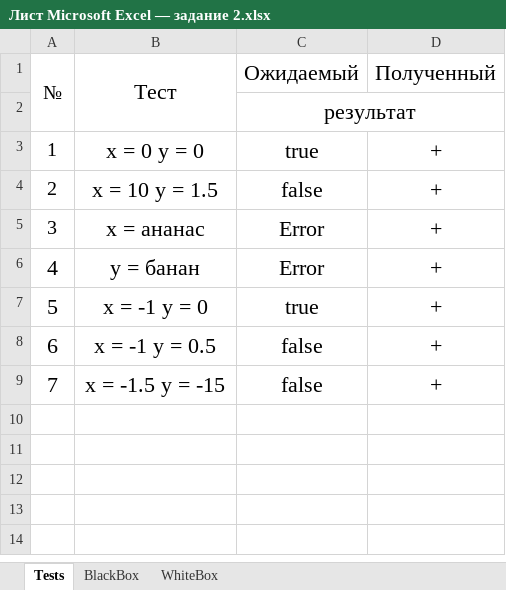
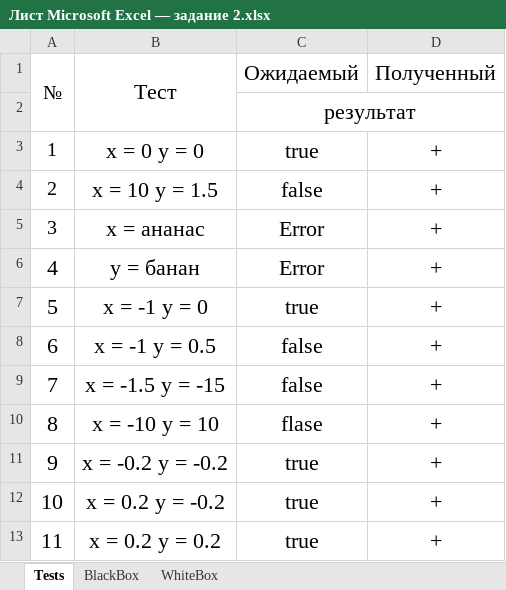
Before and after one commit to Danil-Kolosov/OOP2.0, an Excel workbook: OOP2Curs/Semester_3/Lab1/Documents/Лист Microsoft Excel — задание 2.xlsx, sheet Tests, drawn as a sheet; values as stored, in another font and other column widths than the file's, no borders; charts and pictures not drawn; the diff names each change by its address in the sheet, - before the commit and + after, or states it on an @@ line.

```diff
--- a/OOP2Curs/Semester_3/Lab1/Documents/Лист Microsoft Excel — задание 2.xlsx (sheet Tests)
+++ b/OOP2Curs/Semester_3/Lab1/Documents/Лист Microsoft Excel — задание 2.xlsx (sheet Tests)
+row 10: 8 | x = -10 y = 10 | flase | +
+row 11: 9 | x = -0.2 y = -0.2 | true | +
+row 12: 10 | x = 0.2 y = -0.2 | true | +
+row 13: 11 | x = 0.2 y = 0.2 | true | +
```
Also changed, not shown: sheet WhiteBox, sheet BlackBox, OOP2Curs/Semester_3/Lab1/Documents/Лист Microsoft Excel задание 1.xlsx, 43 other files.
